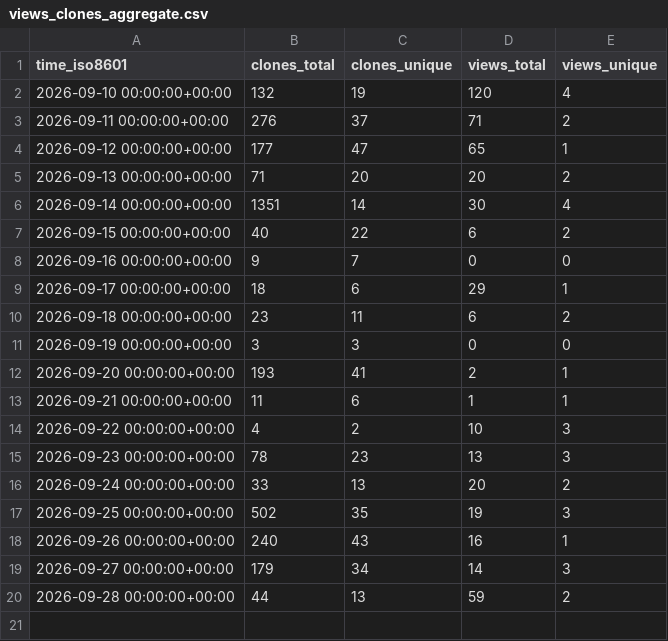
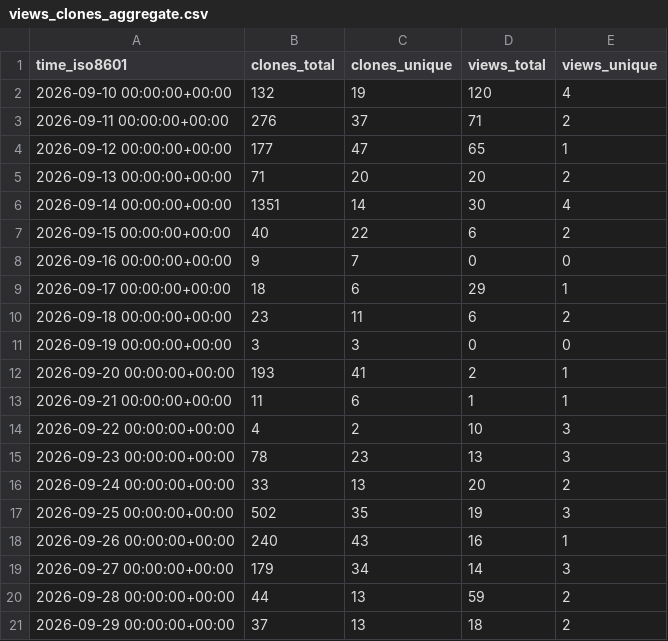
Before and after one commit to areatu/SonoForge, a CSV file: areatu/SonoForge/ghrs-data/views_clones_aggregate.csv, drawn as a sheet.

```diff
--- a/areatu/SonoForge/ghrs-data/views_clones_aggregate.csv
+++ b/areatu/SonoForge/ghrs-data/views_clones_aggregate.csv
@@ -20 +20,2 @@ time_iso8601,clones_total,clones_unique,views_total,views_unique
 2026-09-28 00:00:00+00:00,44,13,59,2
+2026-09-29 00:00:00+00:00,37,13,18,2
```
Also changed, not shown: 1 other file.
